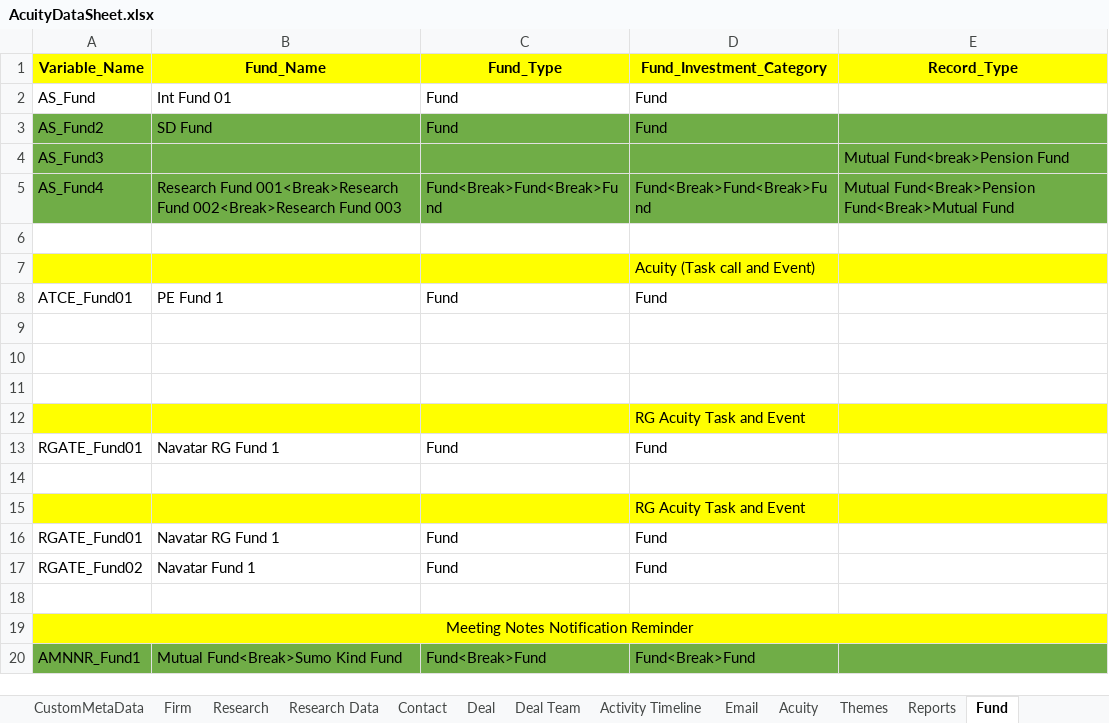
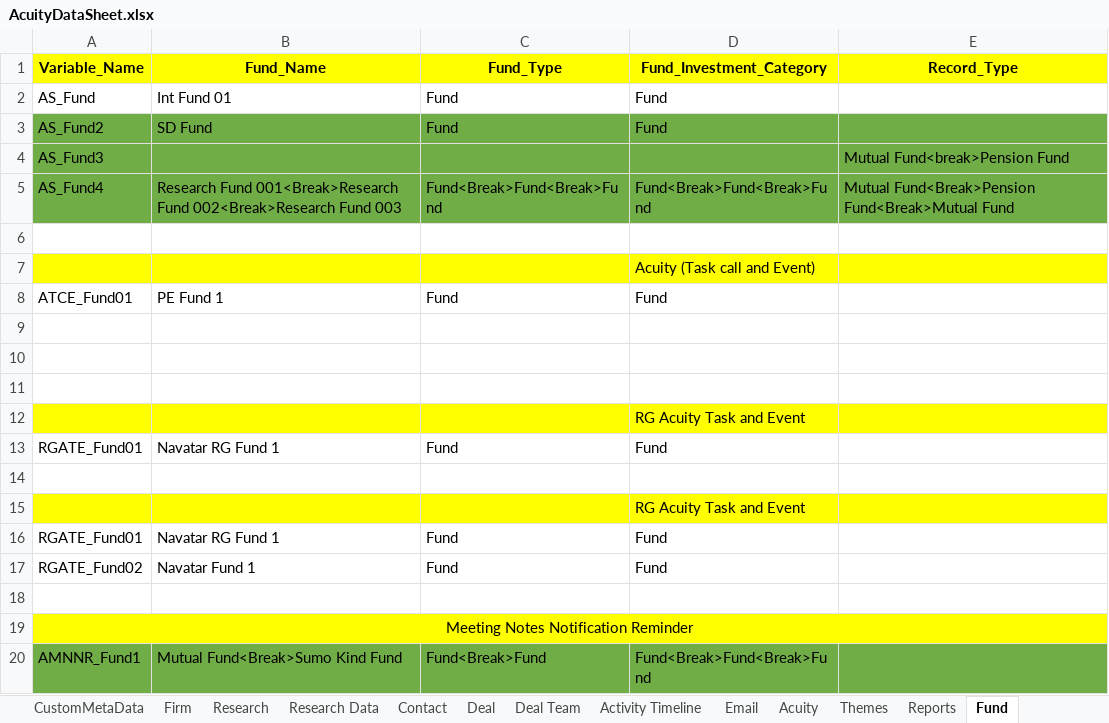
Before and after one commit to NitinNavatar/PE4.7, an Excel workbook: AcuityDataSheet.xlsx, sheet Fund, drawn as a sheet; values as stored, in another font and other column widths than the file's, no borders; the diff names each change by its address in the sheet, - before the commit and + after, or states it on an @@ line.

```diff
--- a/AcuityDataSheet.xlsx (sheet Fund)
+++ b/AcuityDataSheet.xlsx (sheet Fund)
-D20 (Fund_Investment_Category): Fund<Break>Fund
+D20 (Fund_Investment_Category): Fund<Break>Fund<Break>Fund
```
Also changed, not shown: sheet Contact, sheet Activity Timeline, 3 other files.
